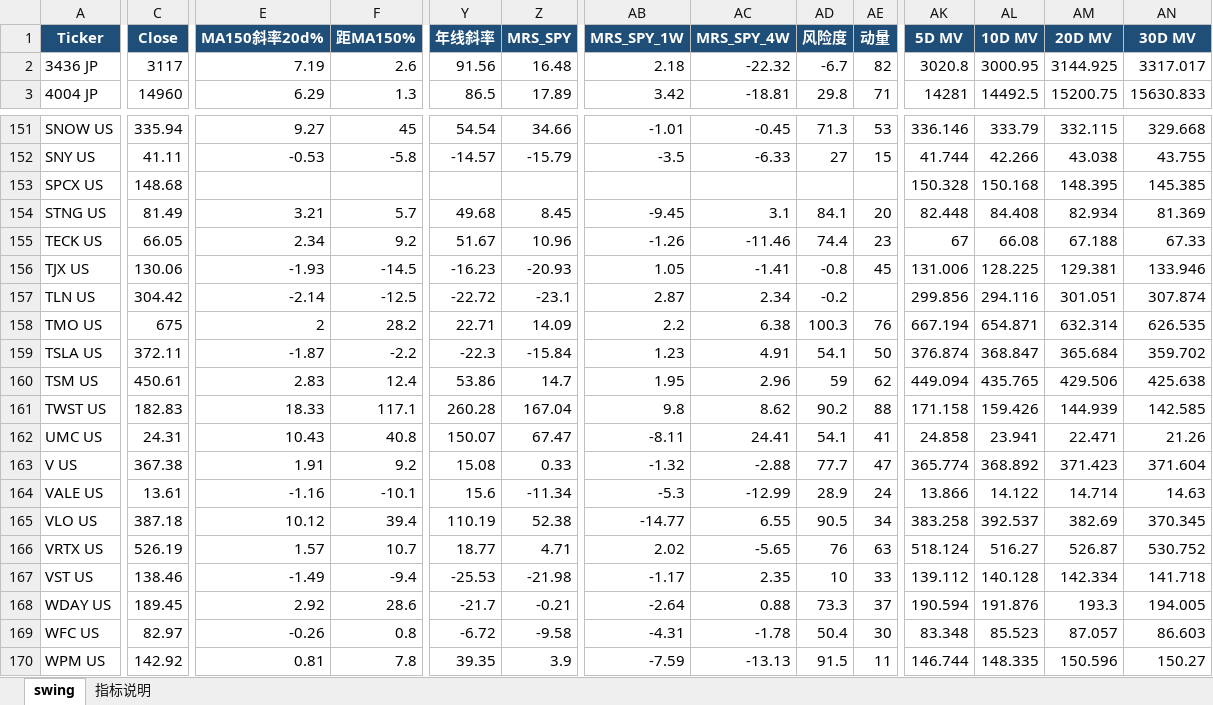
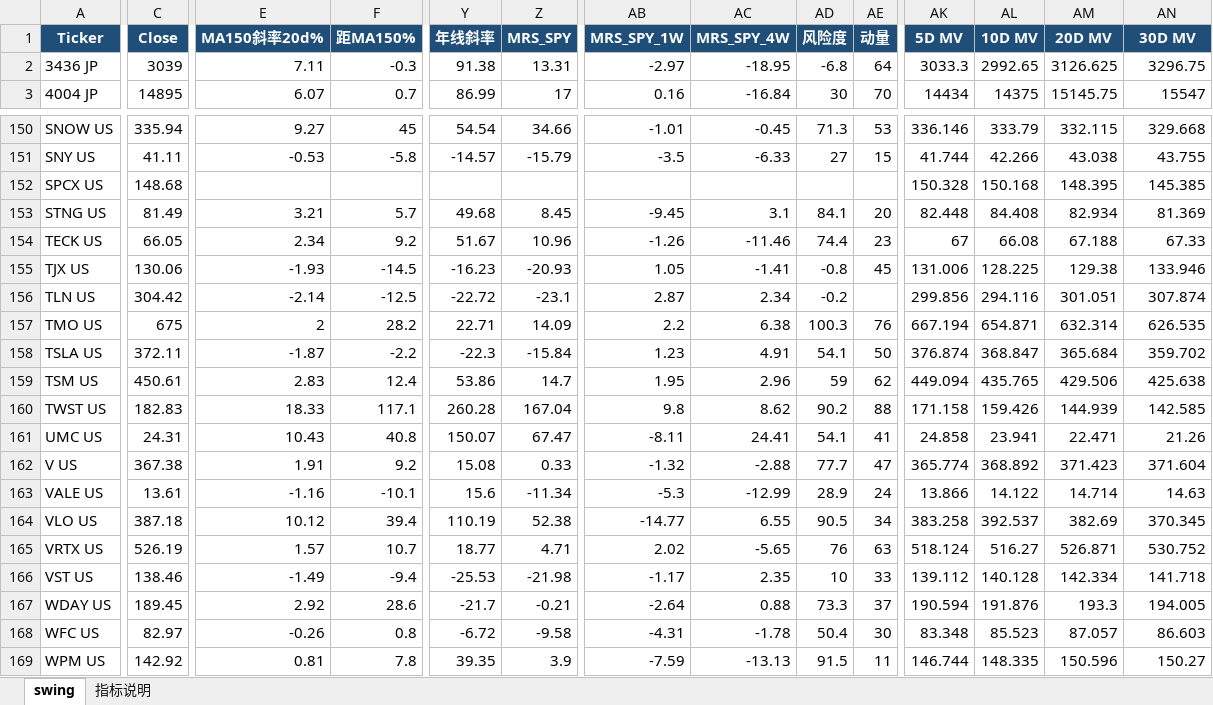
Before and after one commit to jibom/swing-pattern, an Excel workbook: OVERSEAS_Swing_Pattern.xlsx, sheet swing, drawn as a sheet; only a part is shown, gaps mark what is left out; values as stored, in another font and other column widths than the file's, no borders; addresses are those after the commit; the diff covers the shown part only; the diff names each change by its address in the sheet, - before the commit and + after, or states it on an @@ line.

```diff
--- a/OVERSEAS_Swing_Pattern.xlsx (sheet swing)
+++ b/OVERSEAS_Swing_Pattern.xlsx (sheet swing)
-C2 (Close): 3117
+C2 (Close): 3039
-E2 (MA150斜率20d%): 7.19
+E2 (MA150斜率20d%): 7.11
-F2 (距MA150%): 2.6
+F2 (距MA150%): -0.3
-Y2 (年线斜率): 91.56
+Y2 (年线斜率): 91.38
-Z2 (MRS_SPY): 16.48
+Z2 (MRS_SPY): 13.31
-AB2 (MRS_SPY_1W): 2.18
+AB2 (MRS_SPY_1W): -2.97
-AC2 (MRS_SPY_4W): -22.32
+AC2 (MRS_SPY_4W): -18.95
-AD2 (风险度): -6.7
+AD2 (风险度): -6.8
-AE2 (动量): 82
+AE2 (动量): 64
-AK2 (5D MV): 3020.8
+AK2 (5D MV): 3033.3
-AL2 (10D MV): 3000.95
+AL2 (10D MV): 2992.65
-AM2 (20D MV): 3144.925
+AM2 (20D MV): 3126.625
-AN2 (30D MV): 3317.017
+AN2 (30D MV): 3296.75
-C3 (Close): 14960
+C3 (Close): 14895
-E3 (MA150斜率20d%): 6.29
+E3 (MA150斜率20d%): 6.07
-F3 (距MA150%): 1.3
+F3 (距MA150%): 0.7
-Y3 (年线斜率): 86.5
+Y3 (年线斜率): 86.99
-Z3 (MRS_SPY): 17.89
+Z3 (MRS_SPY): 17
-AB3 (MRS_SPY_1W): 3.42
+AB3 (MRS_SPY_1W): 0.16
-AC3 (MRS_SPY_4W): -18.81
+AC3 (MRS_SPY_4W): -16.84
-AD3 (风险度): 29.8
+AD3 (风险度): 30
-AE3 (动量): 71
+AE3 (动量): 70
-AK3 (5D MV): 14281
+AK3 (5D MV): 14434
-AL3 (10D MV): 14492.5
+AL3 (10D MV): 14375
-AM3 (20D MV): 15200.75
+AM3 (20D MV): 15145.75
-AN3 (30D MV): 15630.833
+AN3 (30D MV): 15547
-AM155 (20D MV): 129.381
+AM155 (20D MV): 129.38
-AM165 (20D MV): 526.87
+AM165 (20D MV): 526.871
```
Also changed, not shown: 5 added rows, 5 removed rows and 865 edited cells elsewhere in this sheet, sheet 指标说明, 1 other file.
